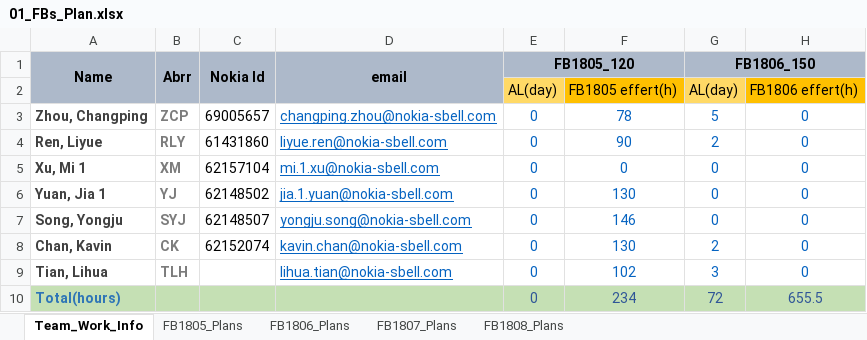
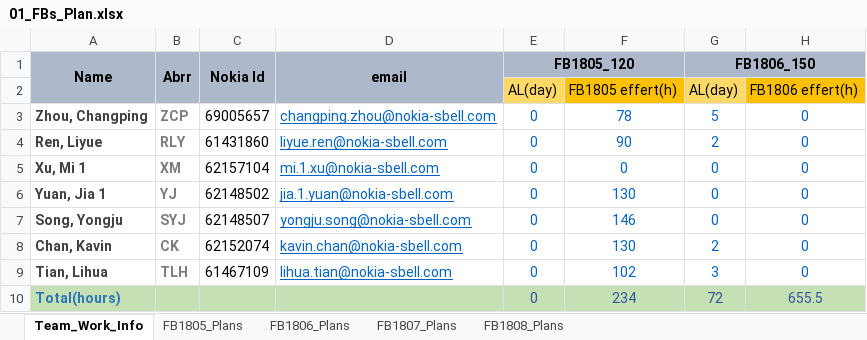
Before and after one commit to changpzh/SM_FB_Plan, an Excel workbook: 01_FBs_Plan.xlsx, sheet Team_Work_Info, drawn as a sheet; only a part is shown; values as stored, in another font and other column widths than the file's, no borders; conditional formats not drawn; the diff names each change by its address in the sheet, - before the commit and + after, or states it on an @@ line.

Commit message:
add tlh nokia id info

```diff
--- a/01_FBs_Plan.xlsx (sheet Team_Work_Info)
+++ b/01_FBs_Plan.xlsx (sheet Team_Work_Info)
-C9 (Nokia Id): (empty)
+C9 (Nokia Id): 61467109
```
